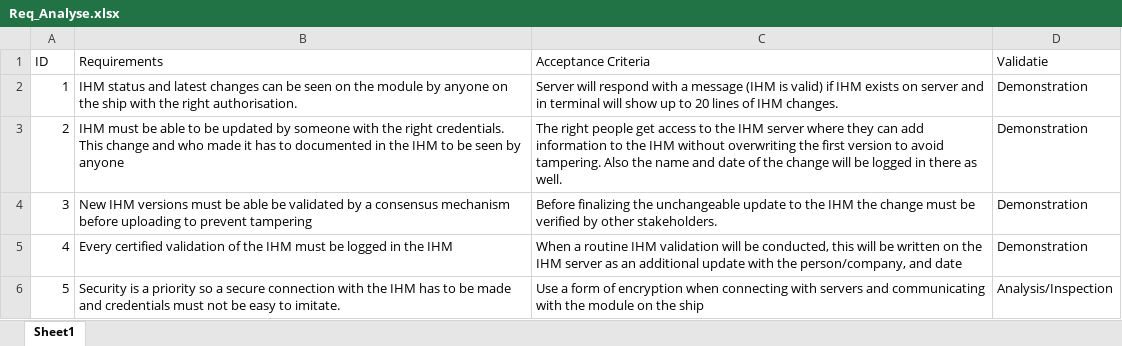
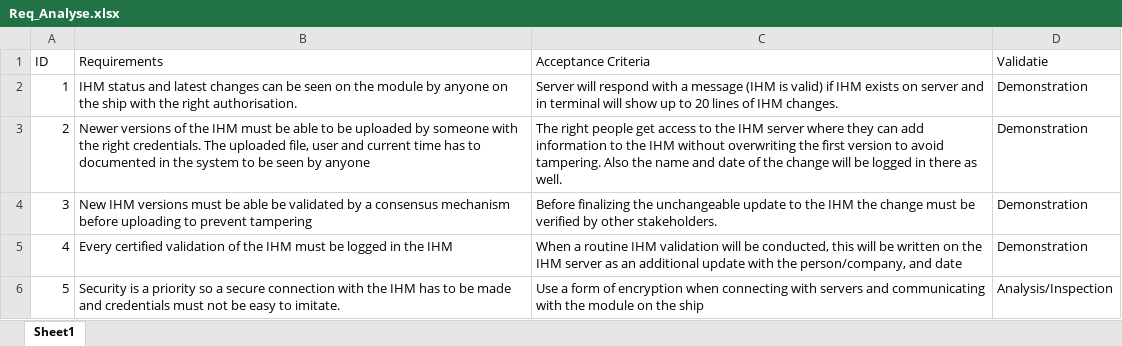
Before and after one commit to idaan300/DIHM, an Excel workbook: Documents/Req_Analyse.xlsx, sheet Sheet1, drawn as a sheet; values as stored, in another font and other column widths than the file's, no borders; the diff names each change by its address in the sheet, - before the commit and + after, or states it on an @@ line.

Commit message:
fixed upload page

```diff
--- a/Documents/Req_Analyse.xlsx (sheet Sheet1)
+++ b/Documents/Req_Analyse.xlsx (sheet Sheet1)
-B3 (Requirements): IHM must be able to be updated by someone with the right credentials. This change and who made it has to documented in the IHM to be…
+B3 (Requirements): Newer versions of the IHM must be able to be uploaded by someone with the right credentials. The uploaded file, user and current time has to documented in the system to be…
```
Also changed, not shown: 2 other files.
